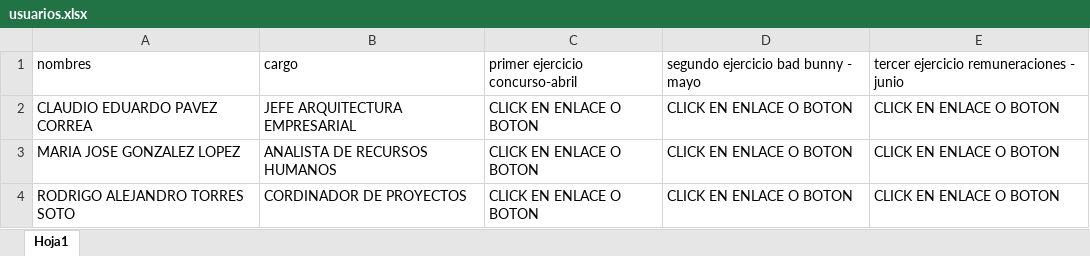
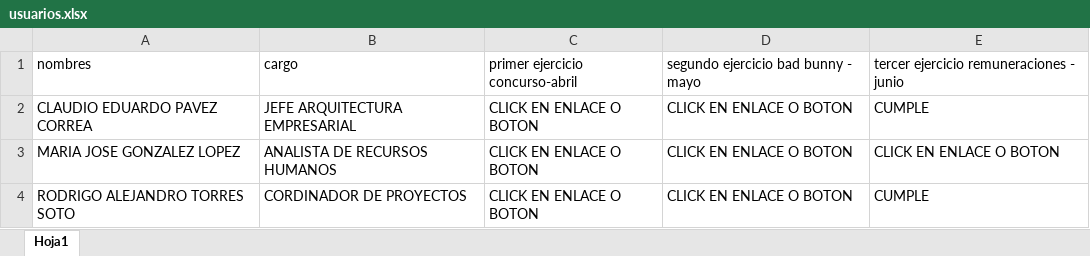
Before and after one commit to maverick0303/phishing, an Excel workbook: usuarios.xlsx, sheet Hoja1, drawn as a sheet; values as stored, in another font and other column widths than the file's, no borders; the diff names each change by its address in the sheet, - before the commit and + after, or states it on an @@ line.

Commit message:
Actualizaciones usuario

```diff
--- a/usuarios.xlsx (sheet Hoja1)
+++ b/usuarios.xlsx (sheet Hoja1)
-E2: CLICK EN ENLACE O BOTON
+E2: CUMPLE
-E4: CLICK EN ENLACE O BOTON
+E4: CUMPLE
```
Also changed, not shown: 4 other files.
